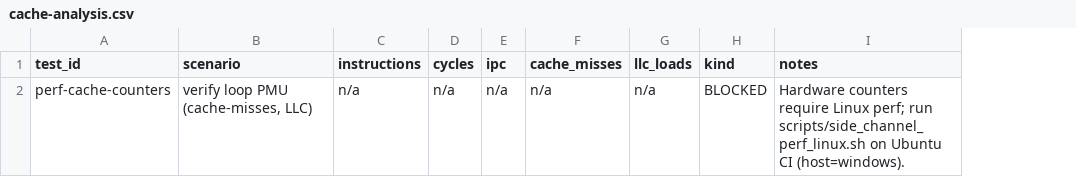
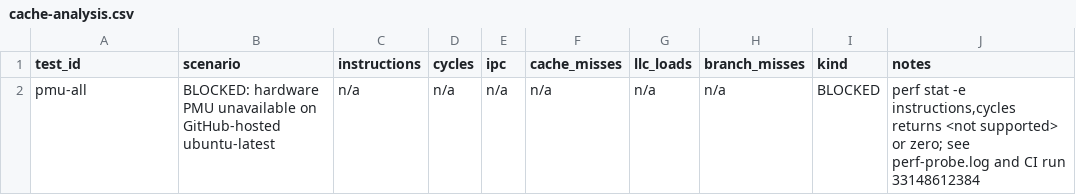
Before and after one commit to udinmoInc/antech-kdf, a CSV file: research/results/side-channel/cache-analysis.csv, drawn as a sheet; addresses are those after the commit; the diff names each change by its address in the sheet, - before the commit and + after, or states it on an @@ line.

```diff
--- a/research/results/side-channel/cache-analysis.csv
+++ b/research/results/side-channel/cache-analysis.csv
+column H (branch_misses), row 2: n/a
-A2 (test_id): perf-cache-counters
+A2 (test_id): pmu-all
-B2 (scenario): verify loop PMU (cache-misses, LLC)
+B2 (scenario): BLOCKED: hardware PMU unavailable on GitHub-hosted ubuntu-latest
-J2 (notes): Hardware counters require Linux perf; run scripts/side_channel_perf_linux.sh on Ubuntu CI (host=windows).
+J2 (notes): perf stat -e instructions,cycles returns <not supported> or zero; see perf-probe.log and CI run 33148612384
```
Also changed, not shown: research/results/side-channel/contention.csv, research/results/side-channel/ffi.csv, 7 other files.
